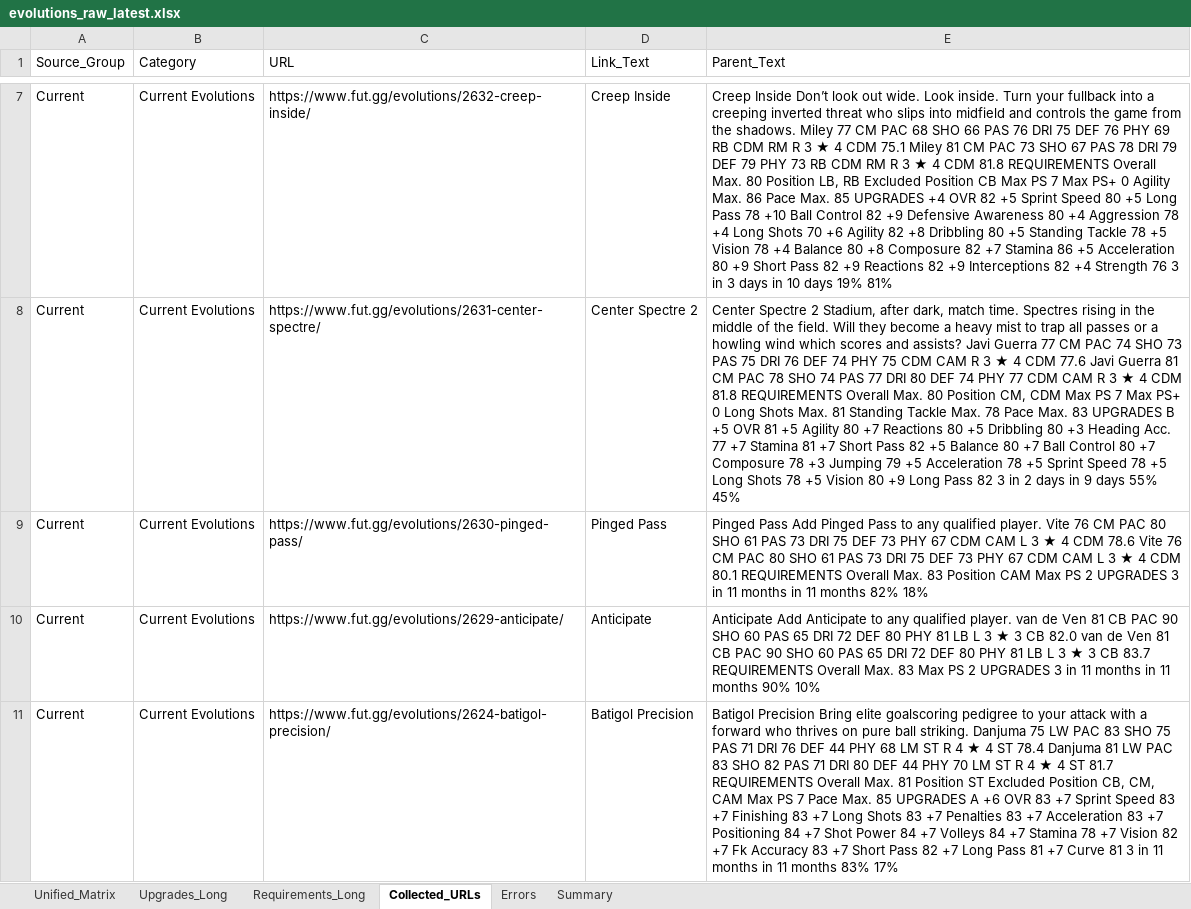
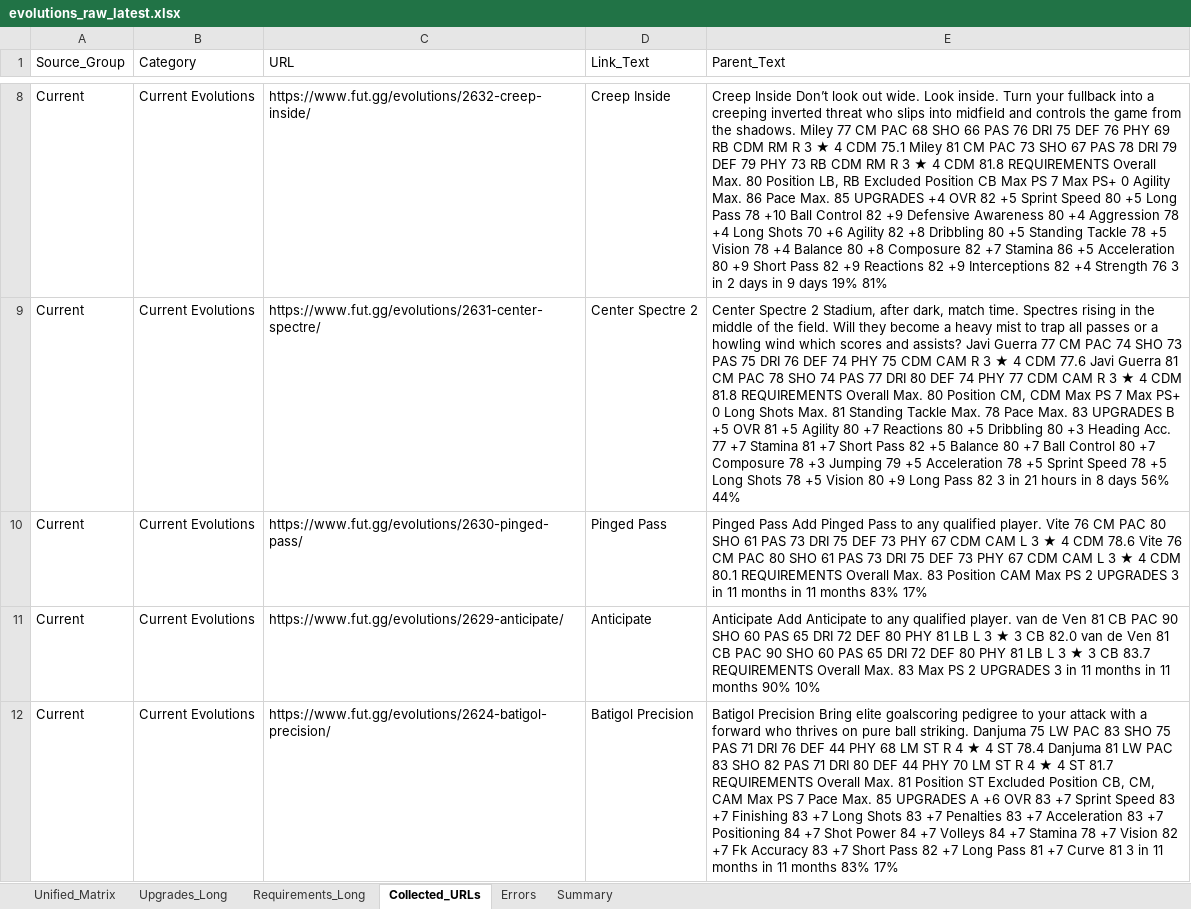
Before and after one commit to lemora87/futgg-objective-crawler, an Excel workbook: latest/evolutions_raw_latest.xlsx, sheet Collected_URLs, drawn as a sheet; only a part is shown, gaps mark what is left out; values as stored, in another font and other column widths than the file's, no borders; addresses are those after the commit; the diff covers the shown part only; the diff names each change by its address in the sheet, - before the commit and + after, or states it on an @@ line.

```diff
--- a/latest/evolutions_raw_latest.xlsx (sheet Collected_URLs)
+++ b/latest/evolutions_raw_latest.xlsx (sheet Collected_URLs)
-E8 (Parent_Text): …3 in 3 days in 10 days 19%…
+E8 (Parent_Text): …3 in 2 days in 9 days 19%…
-E9 (Parent_Text): …3 in 2 days in 9 days 55% 45%
+E9 (Parent_Text): …3 in 21 hours in 8 days 56% 44%
-E10 (Parent_Text): …11 months 82% 18%
+E10 (Parent_Text): …11 months 83% 17%
```
Also changed, not shown: 1 added row and 15 edited cells elsewhere in this sheet, sheet Upgrades_Long, sheet Unified_Matrix, sheet Requirements_Long, sheet Summary, latest/evolutions_analysis_latest.xlsx.
